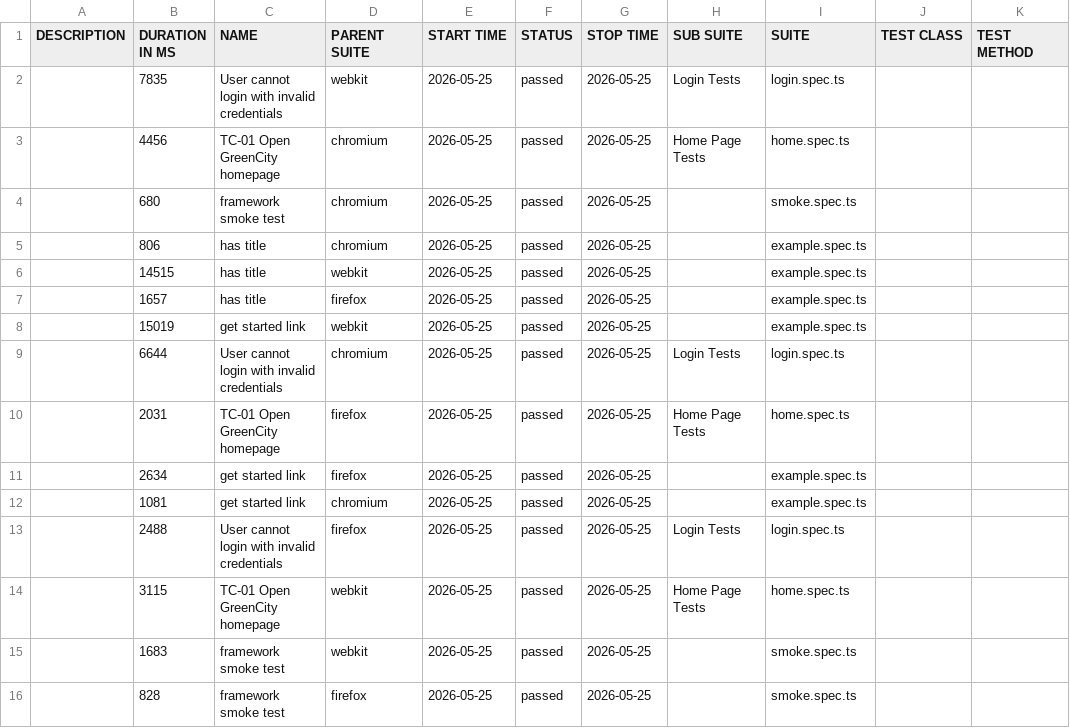
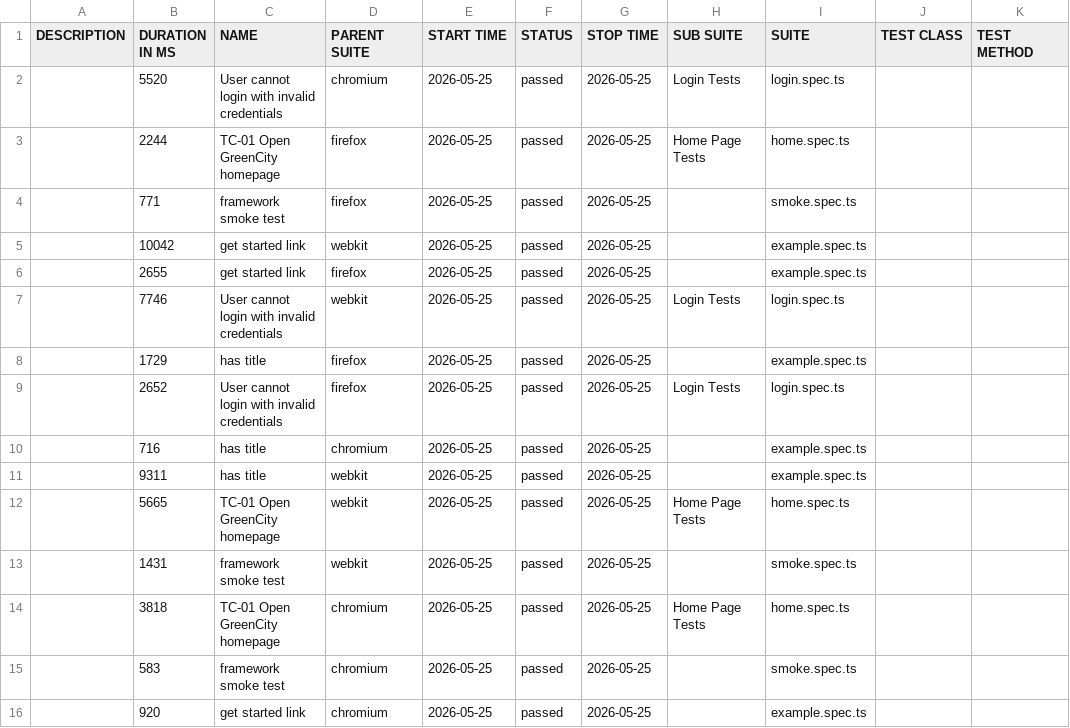
Before and after one commit to Movchanets/TAQC-Project-Team-7, a CSV file: data/suites.csv, drawn as a sheet.

```diff
--- a/data/suites.csv
+++ b/data/suites.csv
@@ -1,16 +1,16 @@
 "DESCRIPTION","DURATION IN MS","NAME","PARENT SUITE","START TIME","STATUS","STOP TIME","SUB SUITE","SUITE","TEST CLASS","TEST METHOD"
-"","7835","User cannot login with invalid credentials","webkit","2026-05-25","passed","2026-05-25","Login Tests","login.spec.ts","",""
-"","4456","TC-01 Open GreenCity homepage","chromium","2026-05-25","passed","2026-05-25","Home Page Tests","home.spec.ts","",""
-"","680","framework smoke test","chromium","2026-05-25","passed","2026-05-25","","smoke.spec.ts","",""
-"","806","has title","chromium","2026-05-25","passed","2026-05-25","","example.spec.ts","",""
-"","14515","has title","webkit","2026-05-25","passed","2026-05-25","","example.spec.ts","",""
-"","1657","has title","firefox","2026-05-25","passed","2026-05-25","","example.spec.ts","",""
-"","15019","get started link","webkit","2026-05-25","passed","2026-05-25","","example.spec.ts","",""
-"","6644","User cannot login with invalid credentials","chromium","2026-05-25","passed","2026-05-25","Login Tests","login.spec.ts","",""
-"","2031","TC-01 Open GreenCity homepage","firefox","2026-05-25","passed","2026-05-25","Home Page Tests","home.spec.ts","",""
-"","2634","get started link","firefox","2026-05-25","passed","2026-05-25","","example.spec.ts","",""
-"","1081","get started link","chromium","2026-05-25","passed","2026-05-25","","example.spec.ts","",""
-"","2488","User cannot login with invalid credentials","firefox","2026-05-25","passed","2026-05-25","Login Tests","login.spec.ts","",""
-"","3115","TC-01 Open GreenCity homepage","webkit","2026-05-25","passed","2026-05-25","Home Page Tests","home.spec.ts","",""
-"","1683","framework smoke test","webkit","2026-05-25","passed","2026-05-25","","smoke.spec.ts","",""
-"","828","framework smoke test","firefox","2026-05-25","passed","2026-05-25","","smoke.spec.ts","",""
+"","5520","User cannot login with invalid credentials","chromium","2026-05-25","passed","2026-05-25","Login Tests","login.spec.ts","",""
+"","2244","TC-01 Open GreenCity homepage","firefox","2026-05-25","passed","2026-05-25","Home Page Tests","home.spec.ts","",""
+"","771","framework smoke test","firefox","2026-05-25","passed","2026-05-25","","smoke.spec.ts","",""
+"","10042","get started link","webkit","2026-05-25","passed","2026-05-25","","example.spec.ts","",""
+"","2655","get started link","firefox","2026-05-25","passed","2026-05-25","","example.spec.ts","",""
+"","7746","User cannot login with invalid credentials","webkit","2026-05-25","passed","2026-05-25","Login Tests","login.spec.ts","",""
+"","1729","has title","firefox","2026-05-25","passed","2026-05-25","","example.spec.ts","",""
+"","2652","User cannot login with invalid credentials","firefox","2026-05-25","passed","2026-05-25","Login Tests","login.spec.ts","",""
+"","716","has title","chromium","2026-05-25","passed","2026-05-25","","example.spec.ts","",""
+"","9311","has title","webkit","2026-05-25","passed","2026-05-25","","example.spec.ts","",""
+"","5665","TC-01 Open GreenCity homepage","webkit","2026-05-25","passed","2026-05-25","Home Page Tests","home.spec.ts","",""
+"","1431","framework smoke test","webkit","2026-05-25","passed","2026-05-25","","smoke.spec.ts","",""
+"","3818","TC-01 Open GreenCity homepage","chromium","2026-05-25","passed","2026-05-25","Home Page Tests","home.spec.ts","",""
+"","583","framework smoke test","chromium","2026-05-25","passed","2026-05-25","","smoke.spec.ts","",""
+"","920","get started link","chromium","2026-05-25","passed","2026-05-25","","example.spec.ts","",""
```
Also changed, not shown: 50 other files.
